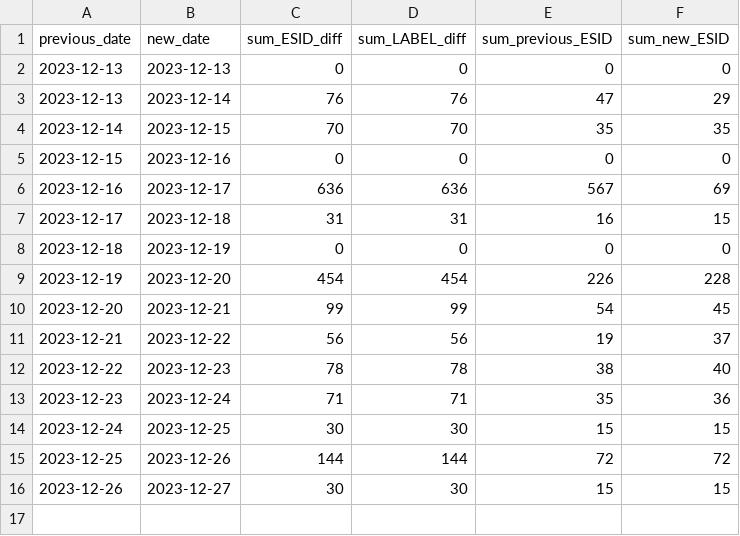
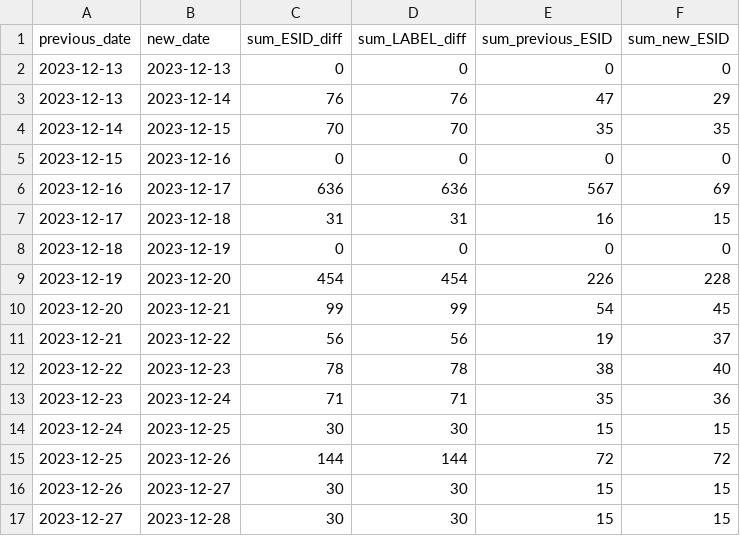
Before and after one commit to clmarmy/streets-monitoring, a CSV file: data/recap.csv, drawn as a sheet.

```diff
--- a/data/recap.csv
+++ b/data/recap.csv
@@ -16 +16,2 @@ previous_date,new_date,sum_ESID_diff,sum_LABEL_diff,sum_previous_ESID,sum_new_ES
 2023-12-26,2023-12-27,30,30,15,15
+2023-12-27,2023-12-28,30,30,15,15
```
Also changed, not shown: 6 other files.
